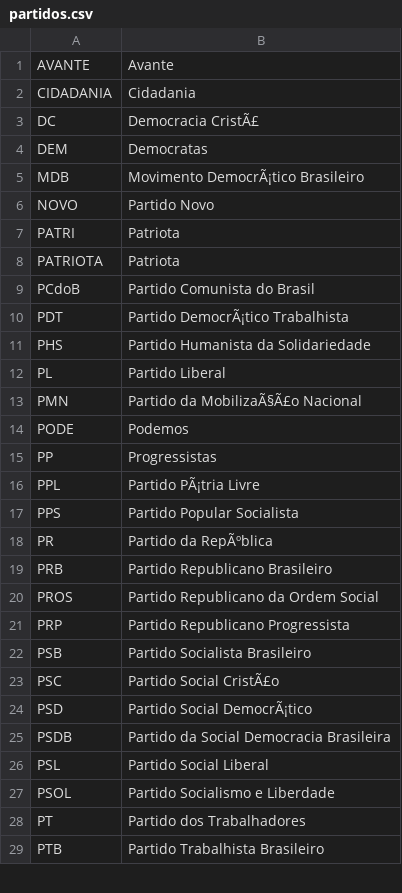
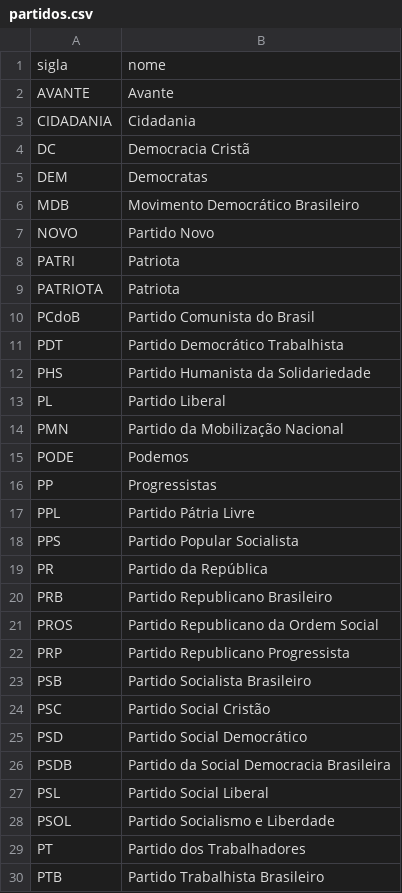
Before and after one commit to VasconcelosJoao/Projeto-Integrador-II, a CSV file: planilhas/partidos.csv, drawn as a sheet; only a part is shown; the diff covers the shown part only.

Commit message:
partidos correction

```diff
--- a/planilhas/partidos.csv
+++ b/planilhas/partidos.csv
@@ -0,0 +1 @@
+"sigla","nome"
@@ -3 +4 @@ CIDADANIA,Cidadania
-DC,Democracia CristÃ£
+"DC","Democracia Cristã"
@@ -5 +6 @@ DEM,Democratas
-MDB,Movimento DemocrÃ¡tico Brasileiro
+"MDB","Movimento Democrático Brasileiro"
@@ -10 +11 @@ PCdoB,Partido Comunista do Brasil
-PDT,Partido DemocrÃ¡tico Trabalhista
+"PDT","Partido Democrático Trabalhista"
@@ -13 +14 @@ PL,Partido Liberal
-PMN,Partido da MobilizaÃ§Ã£o Nacional
+"PMN","Partido da Mobilização Nacional"
@@ -16 +17 @@ PP,Progressistas
-PPL,Partido PÃ¡tria Livre
+"PPL","Partido Pátria Livre"
@@ -18 +19 @@ PPS,Partido Popular Socialista
-PR,Partido da RepÃºblica
+"PR","Partido da República"
@@ -23,2 +24,2 @@ PSB,Partido Socialista Brasileiro
-PSC,Partido Social CristÃ£o
-PSD,Partido Social DemocrÃ¡tico
+"PSC","Partido Social Cristão"
+"PSD","Partido Social Democrático"
```
Also changed, not shown: 1 moved row and 3 edited cells elsewhere in this file.
